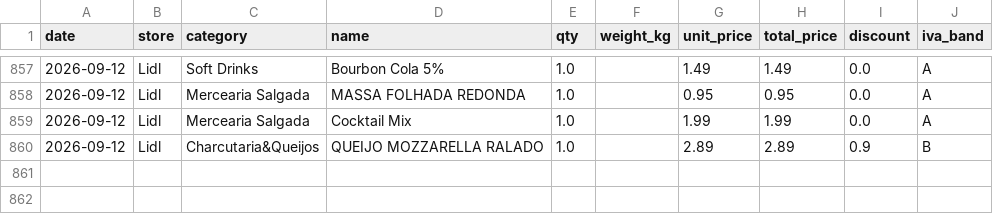
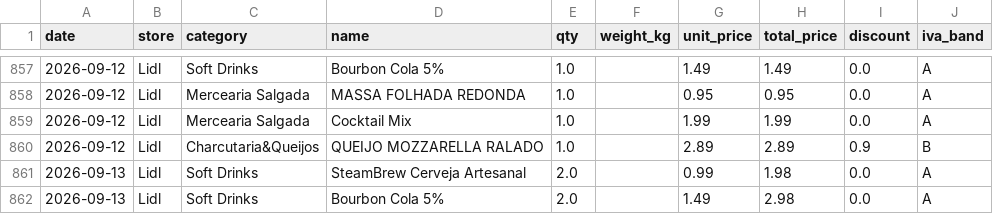
Before and after one commit to vopros21/grocery-planner, a CSV file: data/items.csv, drawn as a sheet; only a part is shown, gaps mark what is left out; the diff names each change by its address in the sheet, - before the commit and + after, or states it on an @@ line.

Commit message:
add receipt IMG_2696_fa4d06

```diff
--- a/data/items.csv
+++ b/data/items.csv
+row 861: 2026-09-13 | Lidl | Soft Drinks | SteamBrew Cerveja Artesanal | 2.0 |  | 0.99 | 1.98 | 0.0 | A
+row 862: 2026-09-13 | Lidl | Soft Drinks | Bourbon Cola 5% | 2.0 |  | 1.49 | 2.98 | 0.0 | A
```
